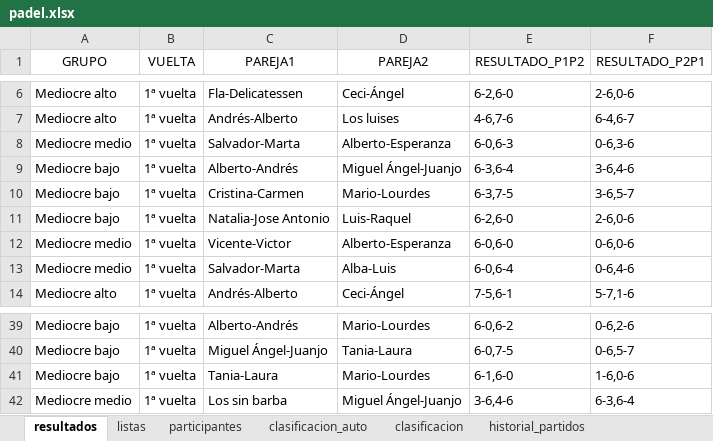
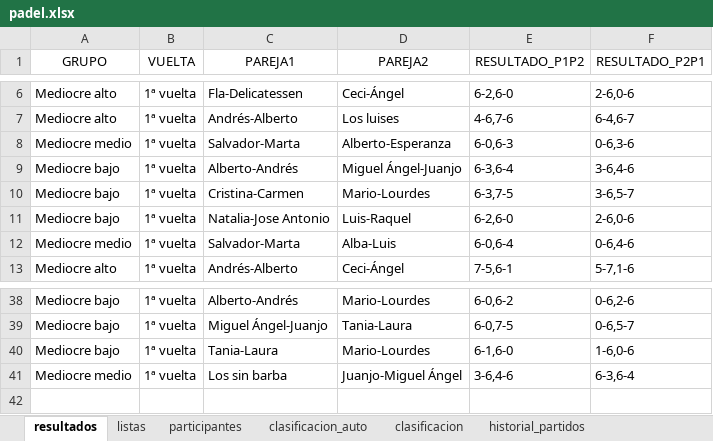
Before and after one commit to lcalle268/campeonato-padel, an Excel workbook: padel.xlsx, sheet resultados, drawn as a sheet; only a part is shown, gaps mark what is left out; values as stored, in another font and other column widths than the file's, no borders; removed rows and columns are numbered as before the commit, all else as after; the diff names each change by its address in the sheet, - before the commit and + after, or states it on an @@ line.

```diff
--- a/padel.xlsx (sheet resultados)
+++ b/padel.xlsx (sheet resultados)
-row 12: Mediocre medio | 1ª vuelta | Vicente-Victor | Alberto-Esperanza | 6-0,6-0 | 0-6,0-6
-D41 (PAREJA2): Miguel Ángel-Juanjo
+D41 (PAREJA2): Juanjo-Miguel Ángel
```
Also changed, not shown: sheet historial_partidos, sheet participantes, sheet clasificacion_auto, sheet clasificacion, sheet listas.
